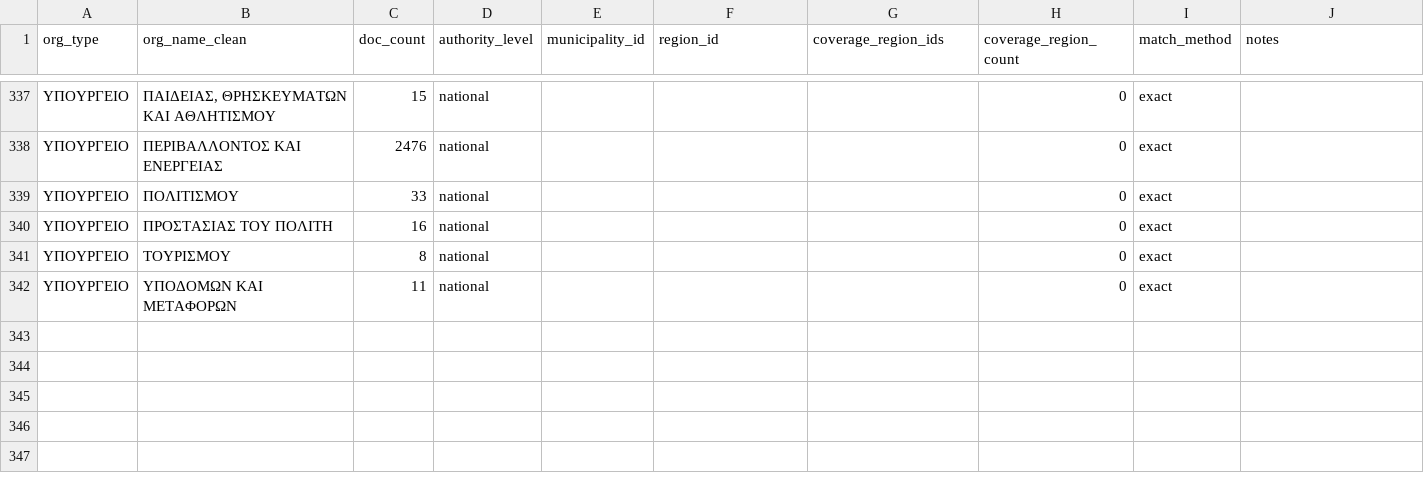
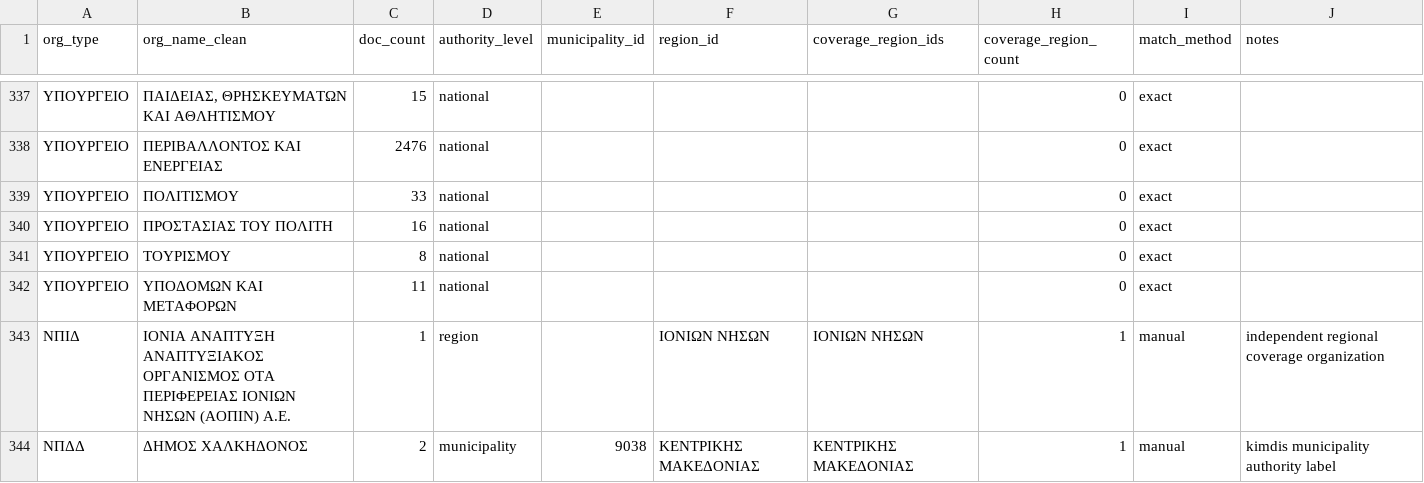
Before and after one commit to troboukis/2026_fire_protection, a CSV file: data/mappings/org_to_municipality.csv, drawn as a sheet; only a part is shown, gaps mark what is left out.

Commit message:
fixing org names, municipalities name, excluding keywords

```diff
--- a/data/mappings/org_to_municipality.csv
+++ b/data/mappings/org_to_municipality.csv
@@ -342 +342,3 @@ org_type,org_name_clean,doc_count,authority_level,municipality_id,region_id,cove
 ΥΠΟΥΡΓΕΙΟ,ΥΠΟΔΟΜΩΝ ΚΑΙ ΜΕΤΑΦΟΡΩΝ,11,national,,,,0,exact,
+ΝΠΙΔ,ΙΟΝΙΑ ΑΝΑΠΤΥΞΗ ΑΝΑΠΤΥΞΙΑΚΟΣ ΟΡΓΑΝΙΣΜΟΣ ΟΤΑ ΠΕΡΙΦΕΡΕΙΑΣ ΙΟΝΙΩΝ ΝΗΣΩΝ (ΑΟΠΙΝ) Α.Ε.,1,region,,ΙΟΝΙΩΝ ΝΗΣΩΝ,ΙΟΝΙΩΝ ΝΗΣΩΝ,1,manual,independent regional coverage organization
+ΝΠΔΔ,ΔΗΜΟΣ ΧΑΛΚΗΔΟΝΟΣ,2,municipality,9038,ΚΕΝΤΡΙΚΗΣ ΜΑΚΕΔΟΝΙΑΣ,ΚΕΝΤΡΙΚΗΣ ΜΑΚΕΔΟΝΙΑΣ,1,manual,kimdis municipality authority label
```
Also changed, not shown: 9 other files.
